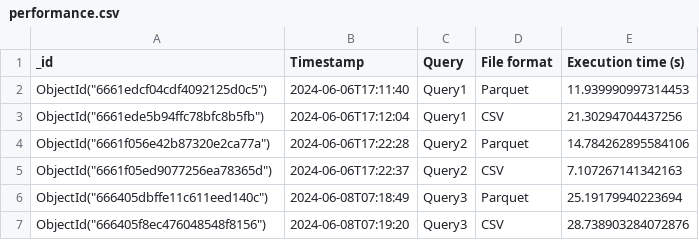
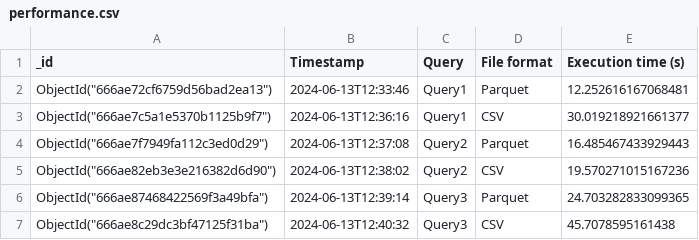
Before and after one commit to matteo-conti-97/SABD_Project_1, a CSV file: results/performance.csv, drawn as a sheet.

Commit message:
Bug on performance

```diff
--- a/results/performance.csv
+++ b/results/performance.csv
@@ -1,7 +1,7 @@
 "_id","Timestamp","Query","File format","Execution time (s)"
-"ObjectId(""6661edcf04cdf4092125d0c5"")","2024-06-06T17:11:40","Query1","Parquet",11.939990997314453
-"ObjectId(""6661ede5b94ffc78bfc8b5fb"")","2024-06-06T17:12:04","Query1","CSV",21.30294704437256
-"ObjectId(""6661f056e42b87320e2ca77a"")","2024-06-06T17:22:28","Query2","Parquet",14.784262895584106
-"ObjectId(""6661f05ed9077256ea78365d"")","2024-06-06T17:22:37","Query2","CSV",7.107267141342163
-"ObjectId(""666405dbffe11c611eed140c"")","2024-06-08T07:18:49","Query3","Parquet",25.19179940223694
-"ObjectId(""666405f8ec476048548f8156"")","2024-06-08T07:19:20","Query3","CSV",28.738903284072876
+"ObjectId(""666ae72cf6759d56bad2ea13"")","2024-06-13T12:33:46","Query1","Parquet",12.252616167068481
+"ObjectId(""666ae7c5a1e5370b1125b9f7"")","2024-06-13T12:36:16","Query1","CSV",30.019218921661377
+"ObjectId(""666ae7f7949fa112c3ed0d29"")","2024-06-13T12:37:08","Query2","Parquet",16.485467433929443
+"ObjectId(""666ae82eb3e3e216382d6d90"")","2024-06-13T12:38:02","Query2","CSV",19.570271015167236
+"ObjectId(""666ae87468422569f3a49bfa"")","2024-06-13T12:39:14","Query3","Parquet",24.703282833099365
+"ObjectId(""666ae8c29dc3bf47125f31ba"")","2024-06-13T12:40:32","Query3","CSV",45.7078595161438
```
Also changed, not shown: 1 other file.
